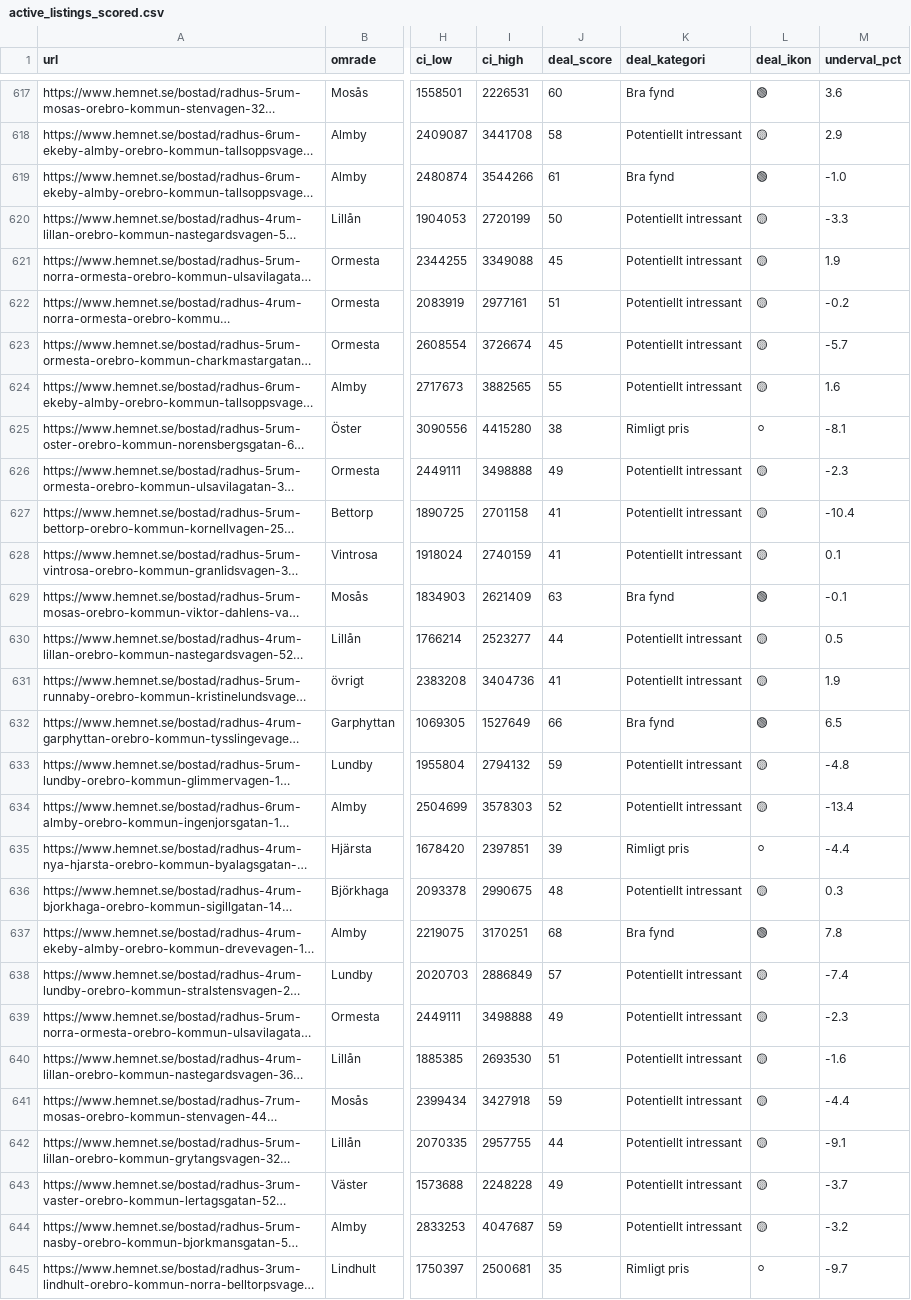
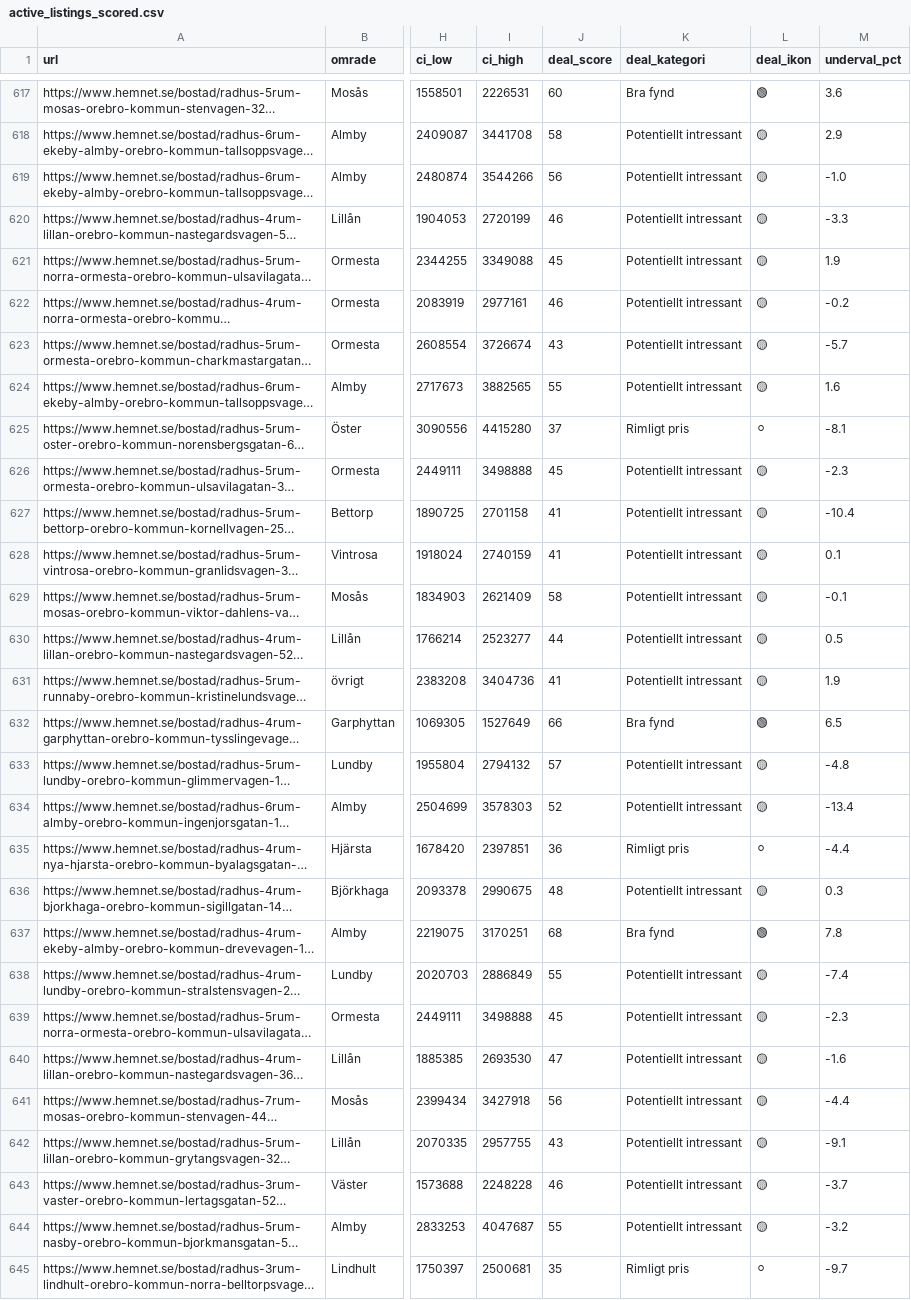
Before and after one commit to LoranAli/orebro-housing-ml, a CSV file: data/processed/active_listings_scored.csv, drawn as a sheet; only a part is shown, gaps mark what is left out; long unchanged cells end in …; the diff covers the shown part only; the diff names each change by its address in the sheet, - before the commit and + after, or states it on an @@ line.

Commit message:
Auto-update 2026-03-23 22:05

```diff
--- a/data/processed/active_listings_scored.csv
+++ b/data/processed/active_listings_scored.csv
-J619 (deal_score): 61
+J619 (deal_score): 56
-K619 (deal_kategori): Bra fynd
+K619 (deal_kategori): Potentiellt intressant
-L619 (deal_ikon): 🟢
+L619 (deal_ikon): 🟡
-J620 (deal_score): 50
+J620 (deal_score): 46
-J622 (deal_score): 51
+J622 (deal_score): 46
-J623 (deal_score): 45
+J623 (deal_score): 43
-J625 (deal_score): 38
+J625 (deal_score): 37
-J626 (deal_score): 49
+J626 (deal_score): 45
-J629 (deal_score): 63
+J629 (deal_score): 58
-K629 (deal_kategori): Bra fynd
+K629 (deal_kategori): Potentiellt intressant
-L629 (deal_ikon): 🟢
+L629 (deal_ikon): 🟡
-J633 (deal_score): 59
+J633 (deal_score): 57
-J635 (deal_score): 39
+J635 (deal_score): 36
-J638 (deal_score): 57
+J638 (deal_score): 55
-J639 (deal_score): 49
+J639 (deal_score): 45
-J640 (deal_score): 51
+J640 (deal_score): 47
-J641 (deal_score): 59
+J641 (deal_score): 56
-J642 (deal_score): 44
+J642 (deal_score): 43
-J643 (deal_score): 49
+J643 (deal_score): 46
-J644 (deal_score): 59
+J644 (deal_score): 55
```
Also changed, not shown: 1 added row, 1 removed row, 1 moved row and 84 edited cells elsewhere in this file.
